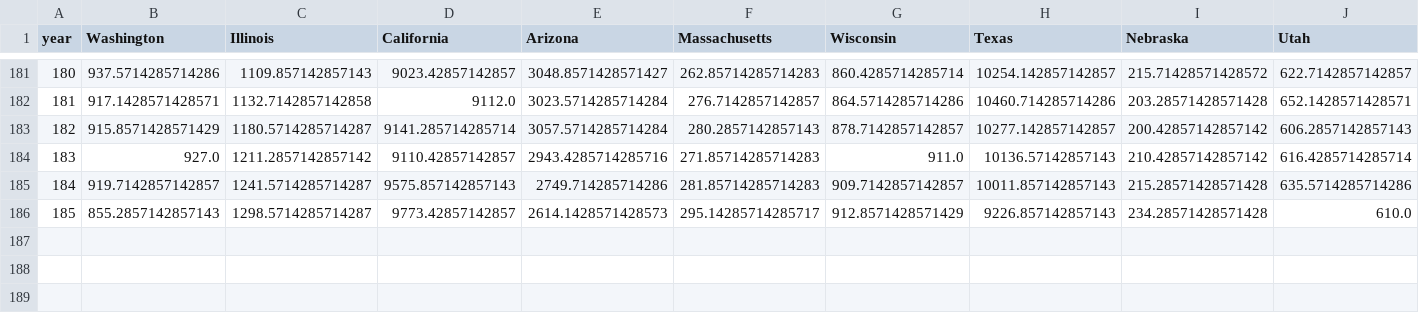
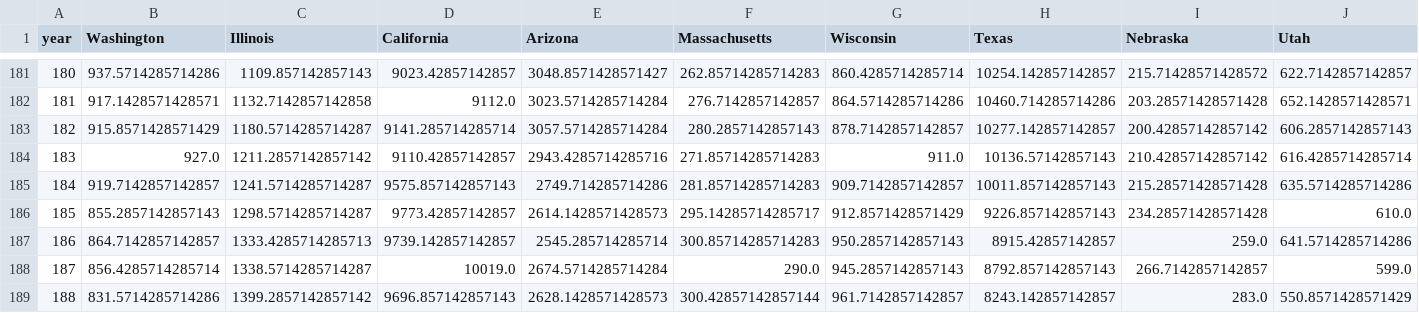
Before and after one commit to mattjgally/corona, a CSV file: smooth_new_cases.csv, drawn as a sheet; only a part is shown, gaps mark what is left out; rows hold the shown columns only; the diff names each change by its address in the sheet, - before the commit and + after, or states it on an @@ line.

```diff
--- a/smooth_new_cases.csv
+++ b/smooth_new_cases.csv
+row 187: 186 | 864.7142857142857 | 1333.4285714285713 | 9739.142857142857 | 2545.285714285714 | 300.85714285714283 | 950.2857142857143 | 8915.42857142857 | 259.0 | 641.5714285714286
+row 188: 187 | 856.4285714285714 | 1338.5714285714287 | 10019.0 | 2674.5714285714284 | 290.0 | 945.2857142857143 | 8792.857142857143 | 266.7142857142857 | 599.0
+row 189: 188 | 831.5714285714286 | 1399.2857142857142 | 9696.857142857143 | 2628.1428571428573 | 300.42857142857144 | 961.7142857142857 | 8243.142857142857 | 283.0 | 550.8571428571429
```
Also changed, not shown: new_cases.csv, new_deaths.csv, 3 other files.
